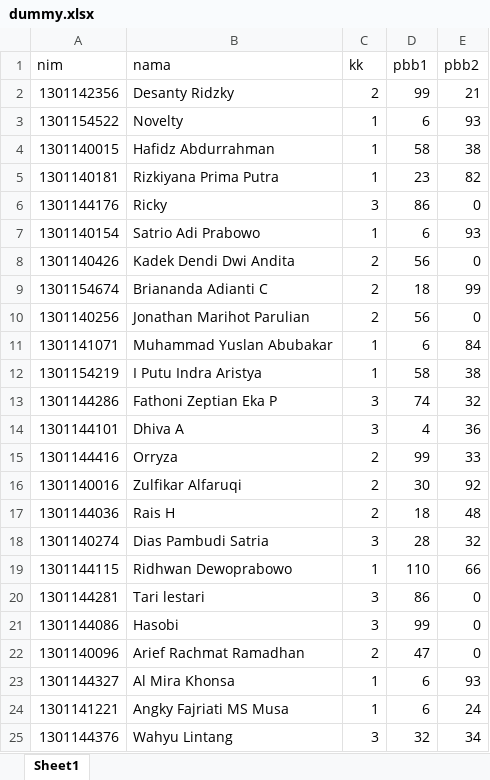
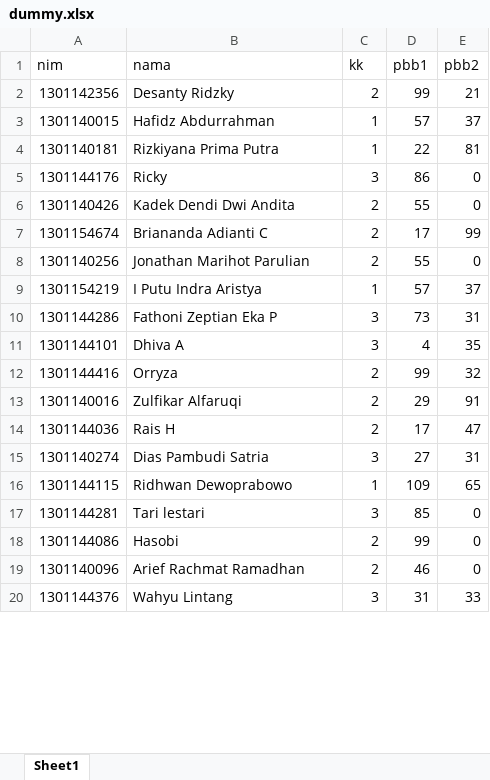
Before and after one commit to omiqbaltawakkal/tugasakhir, an Excel workbook: dummy.xlsx, sheet Sheet1, drawn as a sheet; only a part is shown; values as stored, in another font and other column widths than the file's, no borders; removed rows and columns are numbered as before the commit, all else as after; the diff covers the shown part only; the diff names each change by its address in the sheet, - before the commit and + after, or states it on an @@ line.

```diff
--- a/dummy.xlsx (sheet Sheet1)
+++ b/dummy.xlsx (sheet Sheet1)
-row 3: 1301154522 | Novelty | 1 | 6 | 93
-D3 (pbb1): 58
+D3 (pbb1): 57
-E3 (pbb2): 38
+E3 (pbb2): 37
-D4 (pbb1): 23
+D4 (pbb1): 22
-E4 (pbb2): 82
+E4 (pbb2): 81
-row 7: 1301140154 | Satrio Adi Prabowo | 1 | 6 | 93
-D6 (pbb1): 56
+D6 (pbb1): 55
-D7 (pbb1): 18
+D7 (pbb1): 17
-D8 (pbb1): 56
+D8 (pbb1): 55
-row 11: 1301141071 | Muhammad Yuslan Abubakar | 1 | 6 | 84
-D9 (pbb1): 58
+D9 (pbb1): 57
-E9 (pbb2): 38
+E9 (pbb2): 37
-D10 (pbb1): 74
+D10 (pbb1): 73
-E10 (pbb2): 32
+E10 (pbb2): 31
-E11 (pbb2): 36
+E11 (pbb2): 35
-E12 (pbb2): 33
+E12 (pbb2): 32
-D13 (pbb1): 30
+D13 (pbb1): 29
-E13 (pbb2): 92
+E13 (pbb2): 91
-D14 (pbb1): 18
+D14 (pbb1): 17
-E14 (pbb2): 48
+E14 (pbb2): 47
-D15 (pbb1): 28
+D15 (pbb1): 27
-E15 (pbb2): 32
+E15 (pbb2): 31
-D16 (pbb1): 110
+D16 (pbb1): 109
-E16 (pbb2): 66
+E16 (pbb2): 65
-D17 (pbb1): 86
+D17 (pbb1): 85
-C18 (kk): 3
+C18 (kk): 2
-D19 (pbb1): 47
+D19 (pbb1): 46
-row 23: 1301144327 | Al Mira Khonsa | 1 | 6 | 93
-row 24: 1301141221 | Angky Fajriati MS Musa | 1 | 6 | 24
-D20 (pbb1): 32
+D20 (pbb1): 31
-E20 (pbb2): 34
+E20 (pbb2): 33
```
Also changed, not shown: 1 removed row and 18 edited cells elsewhere in this sheet, data-mahasiswa.xlsx, 7 other files.
